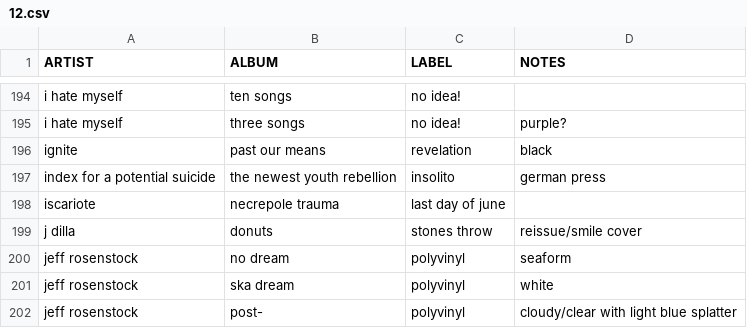
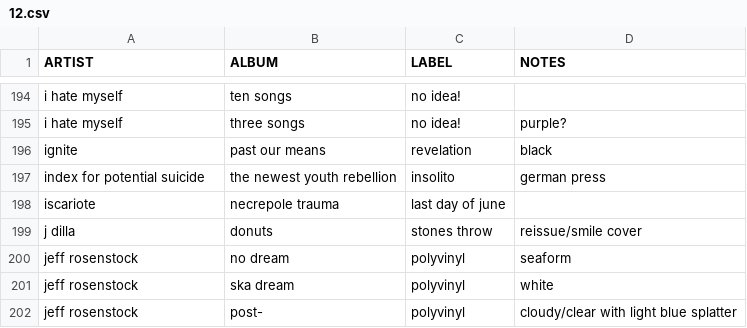
Before and after one commit to okjjj/tradelist, a CSV file: 12.csv, drawn as a sheet; only a part is shown, gaps mark what is left out.

Commit message:
booyah

```diff
--- a/12.csv
+++ b/12.csv
@@ -196,3 +196,3 @@ i hate myself,three songs,"no idea!","purple?"
 ignite,past our means,revelation,black
-"index for a potential suicide",the newest youth rebellion,insolito,"german press"
+"index for potential suicide",the newest youth rebellion,insolito,"german press"
 iscariote,necrepole trauma,last day of june,""
```
